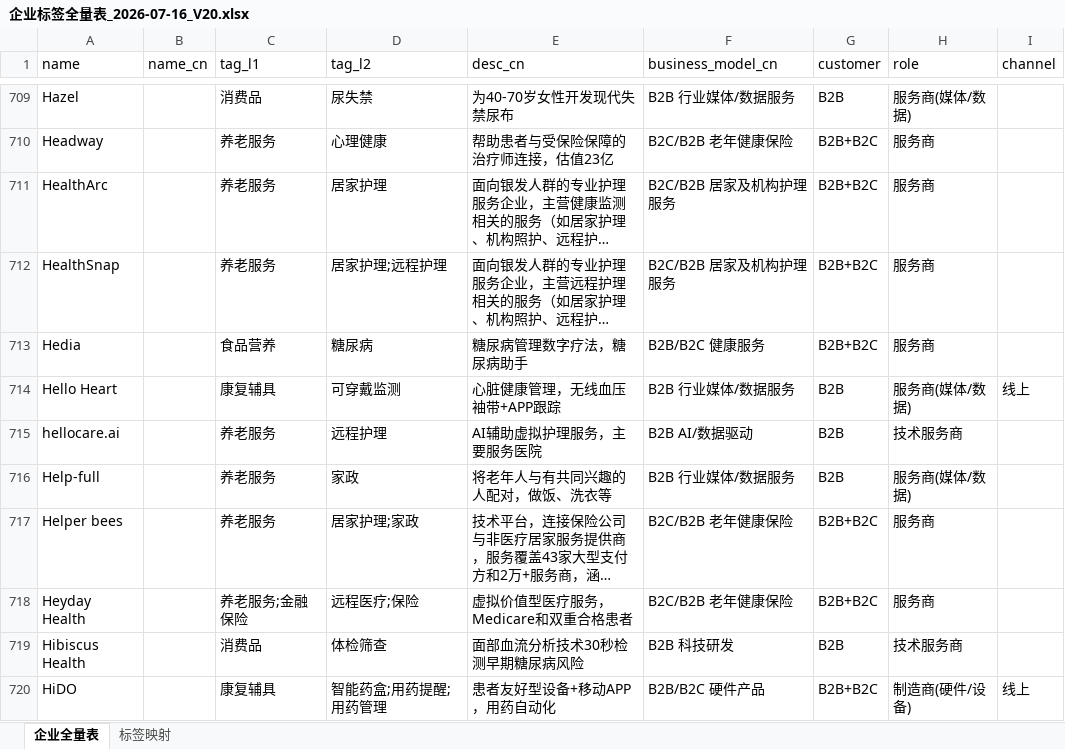
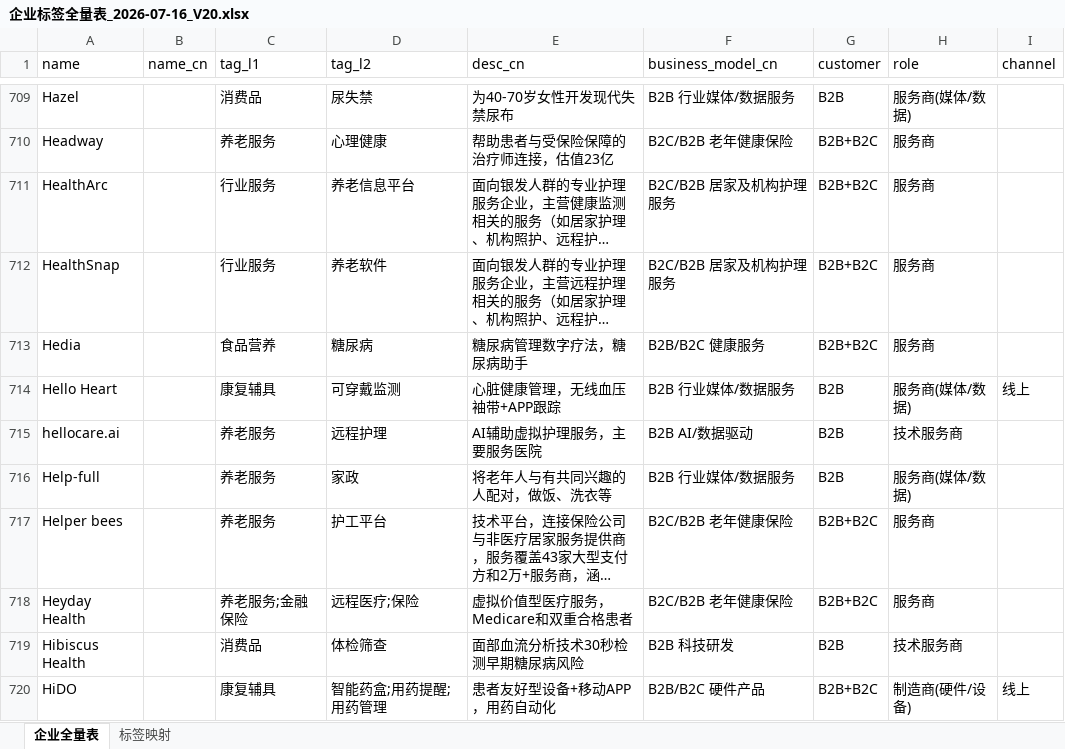
Before and after one commit to shuanghello153-eng/silver-pulse, an Excel workbook: output/企业标签全量表_2026-07-16_V20.xlsx, sheet 企业全量表, drawn as a sheet; only a part is shown, gaps mark what is left out; long unchanged cells end in …; values as stored, in another font and other column widths than the file's, no borders; the diff covers the shown part only; the diff names each change by its address in the sheet, - before the commit and + after, or states it on an @@ line.

```diff
--- a/output/企业标签全量表_2026-07-16_V20.xlsx (sheet 企业全量表)
+++ b/output/企业标签全量表_2026-07-16_V20.xlsx (sheet 企业全量表)
-C711:C712 (tag_l1): 养老服务
+C711:C712 (tag_l1): 行业服务
-D711 (tag_l2): 居家护理
+D711 (tag_l2): 养老信息平台
-D712 (tag_l2): 居家护理;远程护理
+D712 (tag_l2): 养老软件
-D717 (tag_l2): 居家护理;家政
+D717 (tag_l2): 护工平台
```
Also changed, not shown: 4 added rows and 193 edited cells elsewhere in this sheet, sheet 标签映射, 12 other files.
